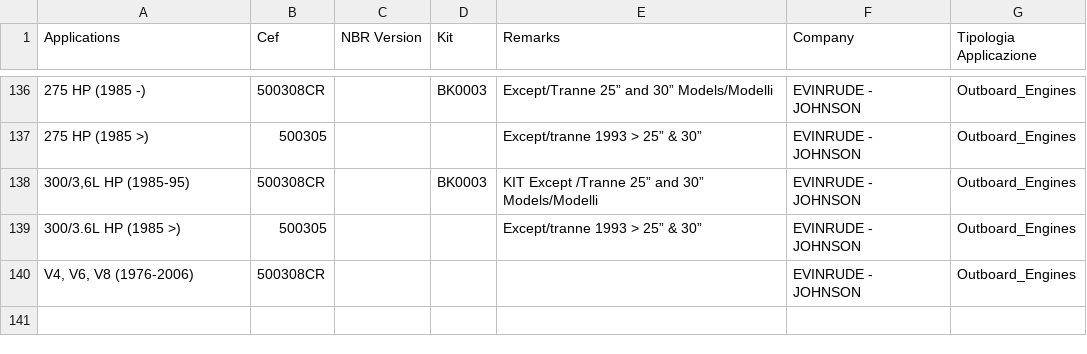
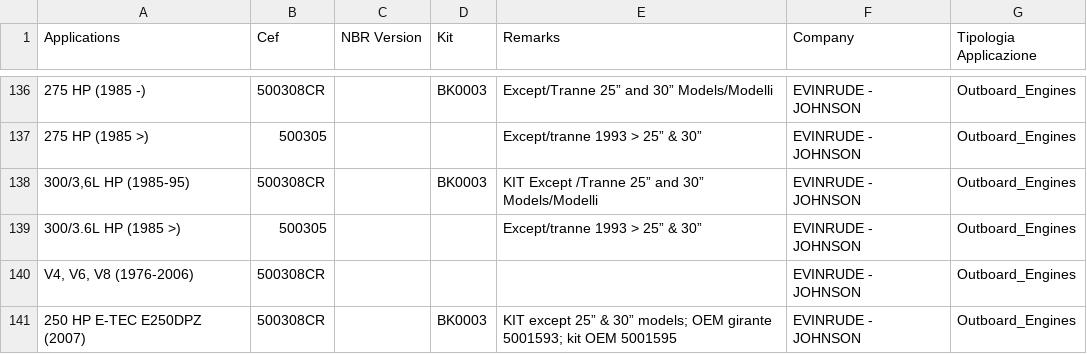
Before and after one commit to Alemusica/CSVer, a CSV file: split_databases/Unified_Marine_Components_Database_EVINRUDE_-_JOHNSON.csv, drawn as a sheet; only a part is shown, gaps mark what is left out.

```diff
--- a/split_databases/Unified_Marine_Components_Database_EVINRUDE_-_JOHNSON.csv
+++ b/split_databases/Unified_Marine_Components_Database_EVINRUDE_-_JOHNSON.csv
@@ -140 +140,2 @@ Applications,Cef,NBR Version,Kit,Remarks,Company,Tipologia Applicazione
 "V4, V6, V8 (1976-2006)",500308CR,,,,EVINRUDE - JOHNSON,Outboard_Engines
+"250 HP E-TEC E250DPZ (2007)",500308CR,,BK0003,"KIT except 25” & 30” models; OEM girante 5001593; kit OEM 5001595",EVINRUDE - JOHNSON,Outboard_Engines
```
Also changed, not shown: split_databases/Unified_Marine_Components_Database_SUZUKI.csv.
